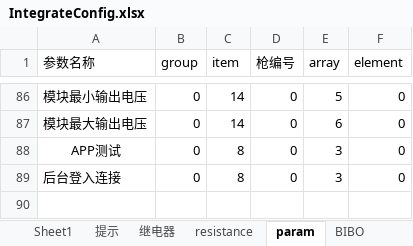
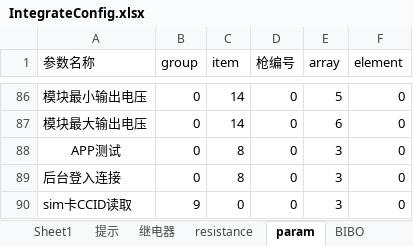
Before and after one commit to newdoublefish/mcmctestsys, an Excel workbook: config/project/Integrate_120KW_increase/IntegrateConfig.xlsx, sheet param, drawn as a sheet; only a part is shown, gaps mark what is left out; values as stored, in another font and other column widths than the file's, no borders; the diff names each change by its address in the sheet, - before the commit and + after, or states it on an @@ line.

```diff
--- a/config/project/Integrate_120KW_increase/IntegrateConfig.xlsx (sheet param)
+++ b/config/project/Integrate_120KW_increase/IntegrateConfig.xlsx (sheet param)
+row 90: sim卡CCID读取 | 9 | 0 | 0 | 3 | 0
```
Also changed, not shown: sheet 测试条例, config/project/Integrate_120KW_increase/IntegrateReport.xlsx, config/project/Integrate_120KW_megmeet/IntegrateConfig.xlsx, 22 other files.
